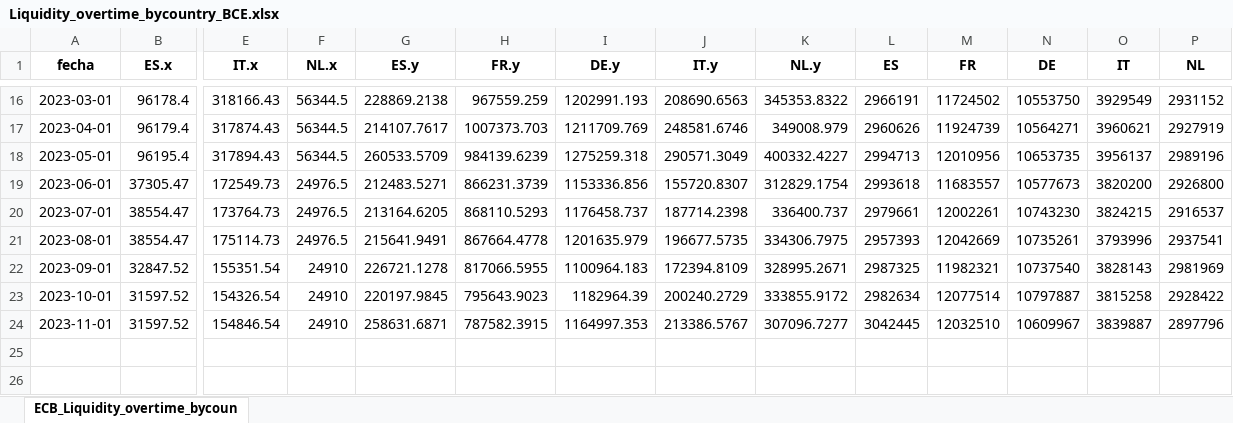
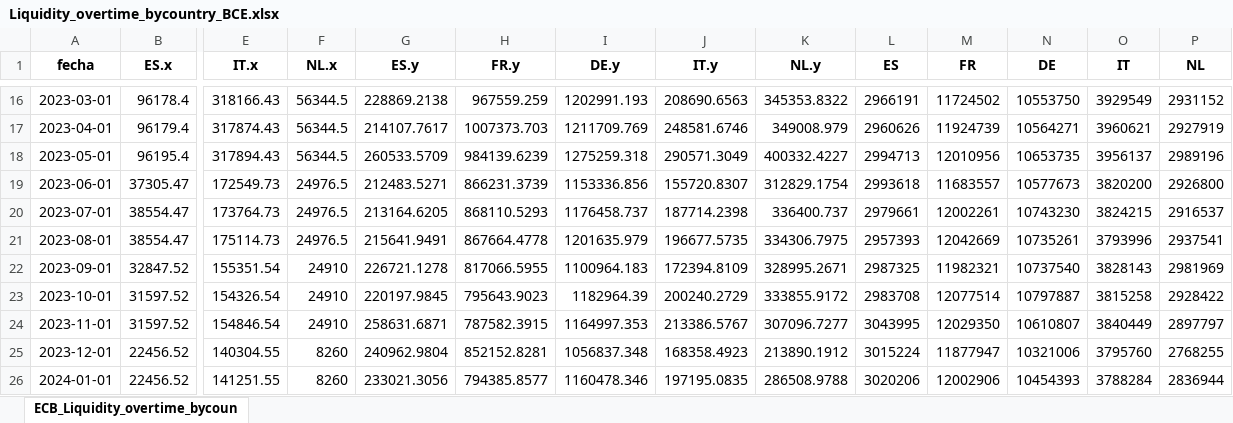
Before and after one commit to albertomm11/politica_monetaria, an Excel workbook: Liquidity_overtime_bycountry_BCE.xlsx, sheet ECB_Liquidity_overtime_bycoun, drawn as a sheet; only a part is shown, gaps mark what is left out; values as stored, in another font and other column widths than the file's, no borders; rows hold the shown columns only; the diff names each change by its address in the sheet, - before the commit and + after, or states it on an @@ line.

```diff
--- a/Liquidity_overtime_bycountry_BCE.xlsx (sheet ECB_Liquidity_overtime_bycoun)
+++ b/Liquidity_overtime_bycountry_BCE.xlsx (sheet ECB_Liquidity_overtime_bycoun)
-L23 (ES): 2982634
+L23 (ES): 2983708
-L24 (ES): 3042445
+L24 (ES): 3043995
-M24 (FR): 12032510
+M24 (FR): 12029350
-N24 (DE): 10609967
+N24 (DE): 10610807
-O24 (IT): 3839887
+O24 (IT): 3840449
-P24 (NL): 2897796
+P24 (NL): 2897797
+row 25: 2023-12-01 | 22456.52 | 140304.55 | 8260 | 240962.9804 | 852152.8281 | 1056837.348 | 168358.4923 | 213890.1912 | 3015224 | 11877947 | 10321006 | 3795760 | 2768255
+row 26: 2024-01-01 | 22456.52 | 141251.55 | 8260 | 233021.3056 | 794385.8577 | 1160478.346 | 197195.0835 | 286508.9788 | 3020206 | 12002906 | 10454393 | 3788284 | 2836944
```
Also changed, not shown: Liquidity_bycountry_BCE.xlsx, Tipos oficiales BCE.xlsx, 1 other file.
